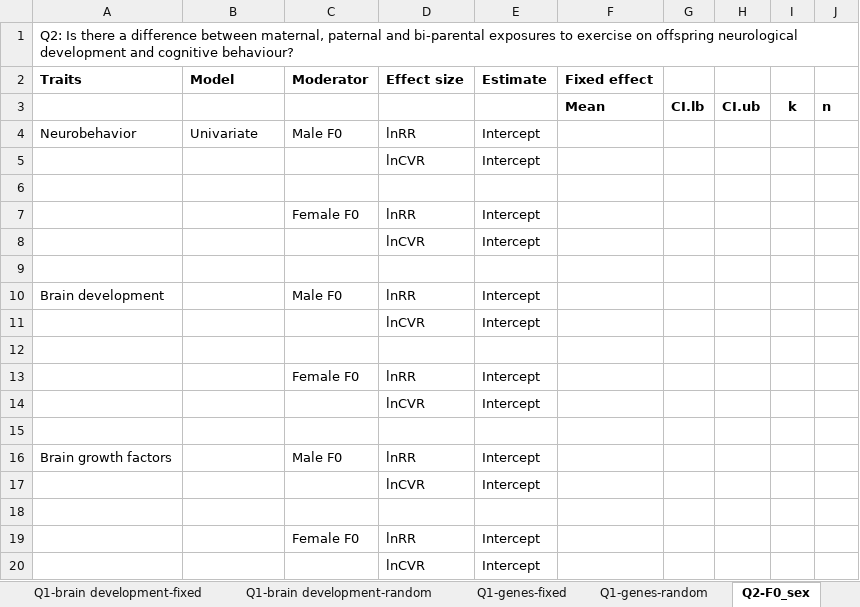
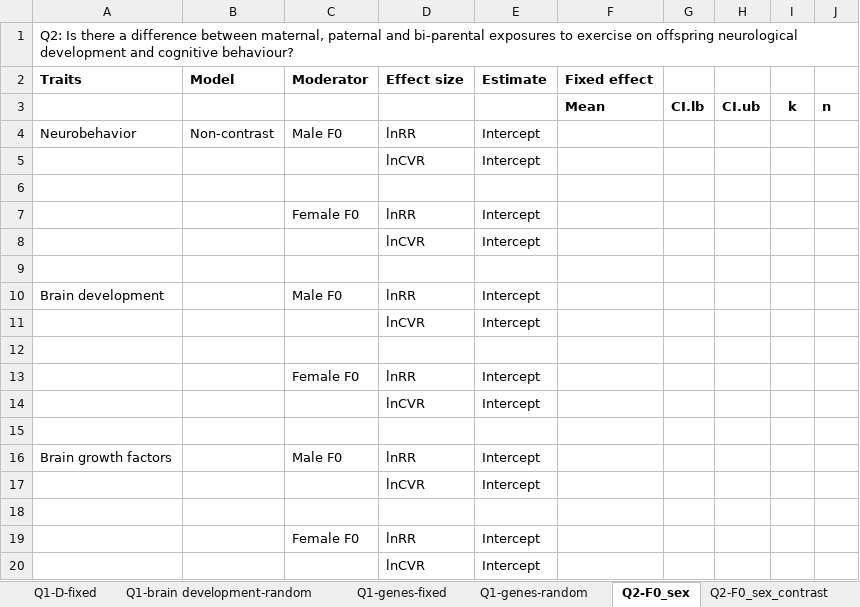
Before and after one commit to Yefeng0920/Intergenerational_effect_of_exercise_MA_Git, an Excel workbook: results/Results Tables.xlsx, sheet Q2-F0_sex, drawn as a sheet; values as stored, in another font and other column widths than the file's, no borders; the diff names each change by its address in the sheet, - before the commit and + after, or states it on an @@ line.

```diff
--- a/results/Results Tables.xlsx (sheet Q2-F0_sex)
+++ b/results/Results Tables.xlsx (sheet Q2-F0_sex)
-sheet tab: Q1-brain development-fixed
+sheet tab: Q1-D-fixed
+sheet tab: Q2-F0_sex_contrast
-B4 (Model): Univariate
+B4 (Model): Non-contrast
```
Also changed, not shown: sheet R-square_genes, sheet Q4-mode, sheet Q3-F1_sex, sheet Q5-window, sheet Q6-ontogenetic_stage, other sheet tabs.
